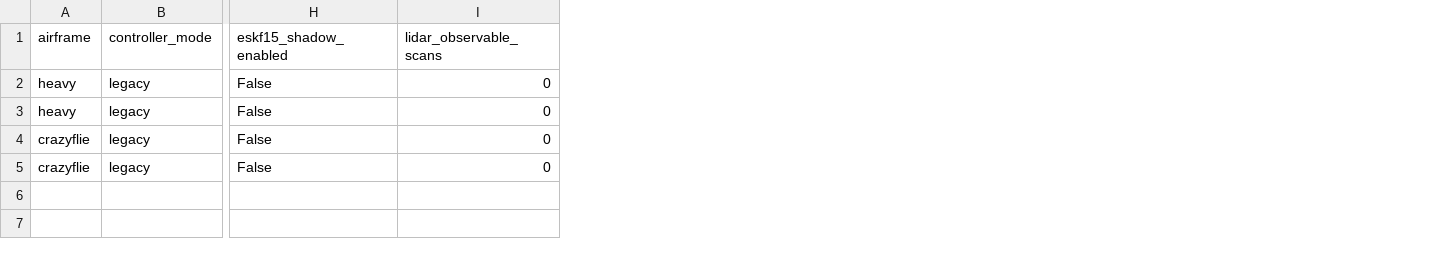
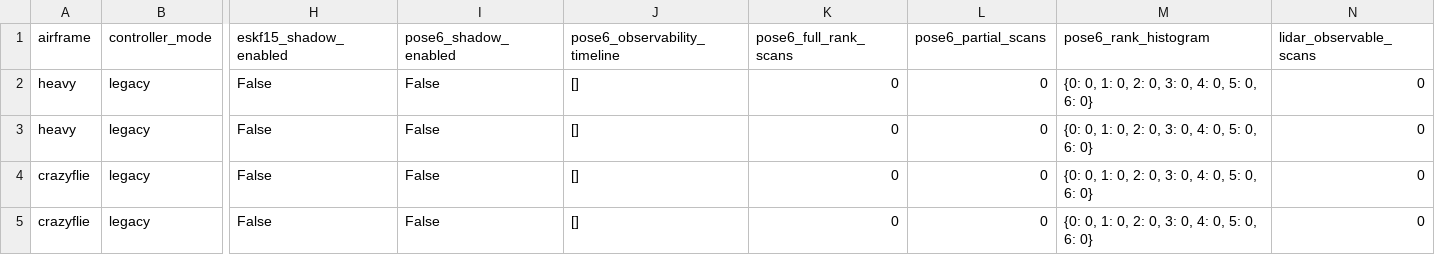
Before and after one commit to lalitkumar790/mars-lora, a CSV file: results/rf_navigation/flights.csv, drawn as a sheet; only a part is shown, gaps mark what is left out; the diff names each change by its address in the sheet, - before the commit and + after, or states it on an @@ line.

```diff
--- a/results/rf_navigation/flights.csv
+++ b/results/rf_navigation/flights.csv
+column I (pose6_shadow_enabled), rows 2-5: all False
+column J (pose6_observability_timeline), rows 2-5: all []
+column K (pose6_full_rank_scans), rows 2-5: all 0
+column L (pose6_partial_scans), rows 2-5: all 0
+column M (pose6_rank_histogram), rows 2-5: all {0: 0, 1: 0, 2: 0, 3: 0, 4: 0, 5: 0, 6: 0}
```
Also changed, not shown: 2 other files.
